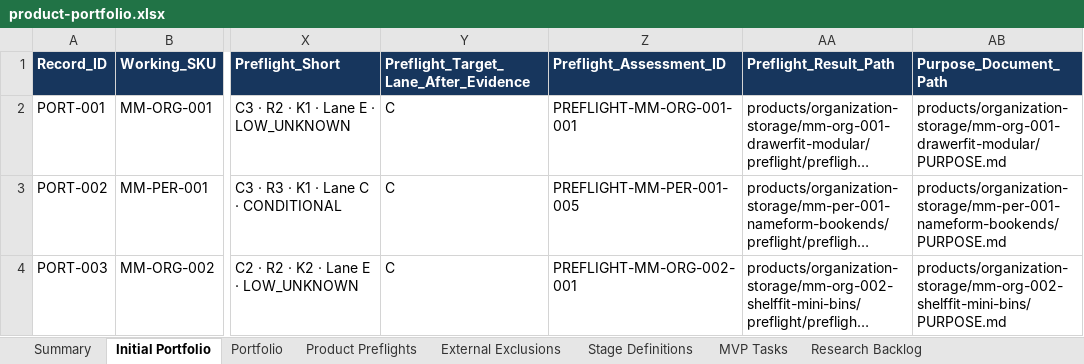
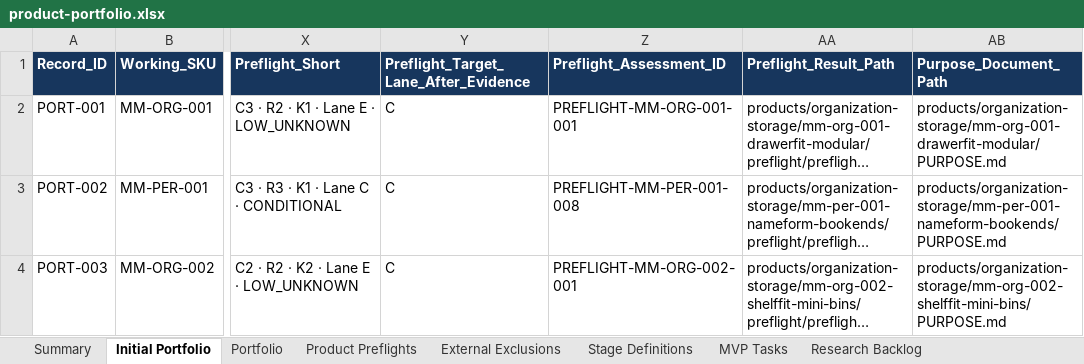
Before and after one commit to stefanjunk/3d_models, an Excel workbook: business/02-portfolio/product-portfolio.xlsx, sheet Initial Portfolio, drawn as a sheet; only a part is shown, gaps mark what is left out; long unchanged cells end in …; values as stored, in another font and other column widths than the file's, no borders; the diff names each change by its address in the sheet, - before the commit and + after, or states it on an @@ line.

Commit message:
Reconcile portfolio with current product preflights

```diff
--- a/business/02-portfolio/product-portfolio.xlsx (sheet Initial Portfolio)
+++ b/business/02-portfolio/product-portfolio.xlsx (sheet Initial Portfolio)
-Z3 (Preflight_Assessment_ID): PREFLIGHT-MM-PER-001-005
+Z3 (Preflight_Assessment_ID): PREFLIGHT-MM-PER-001-008
```
Also changed, not shown: sheet Product Preflights, sheet R Advancement, sheet Portfolio, sheet Summary, 12 other files.
